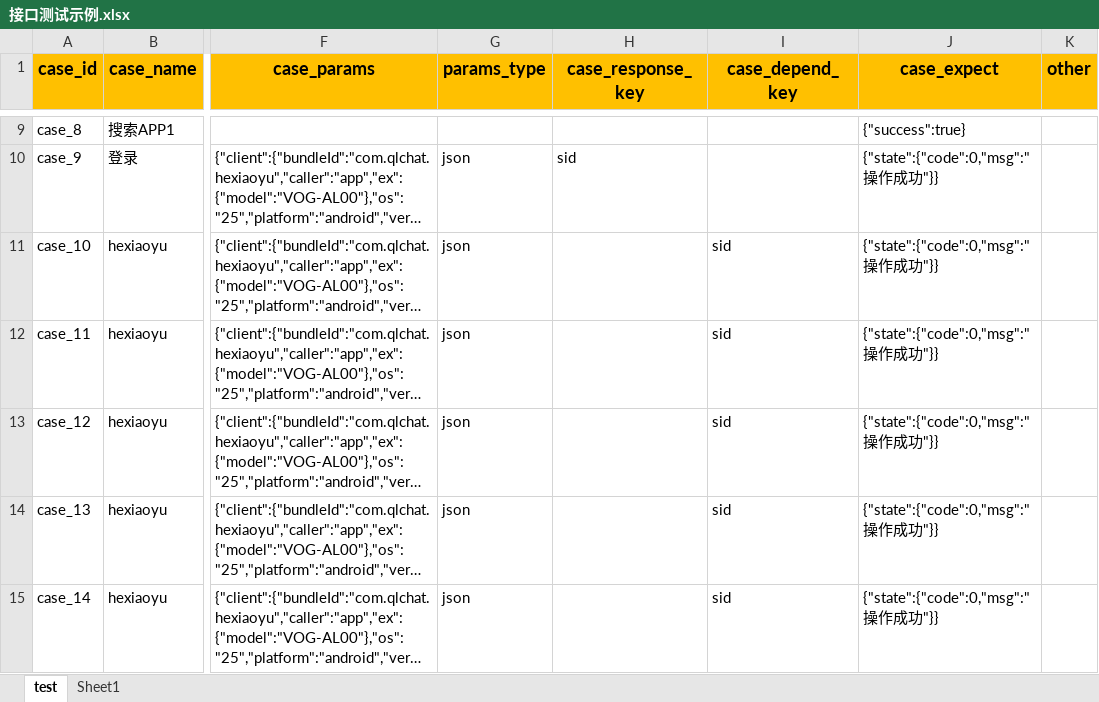
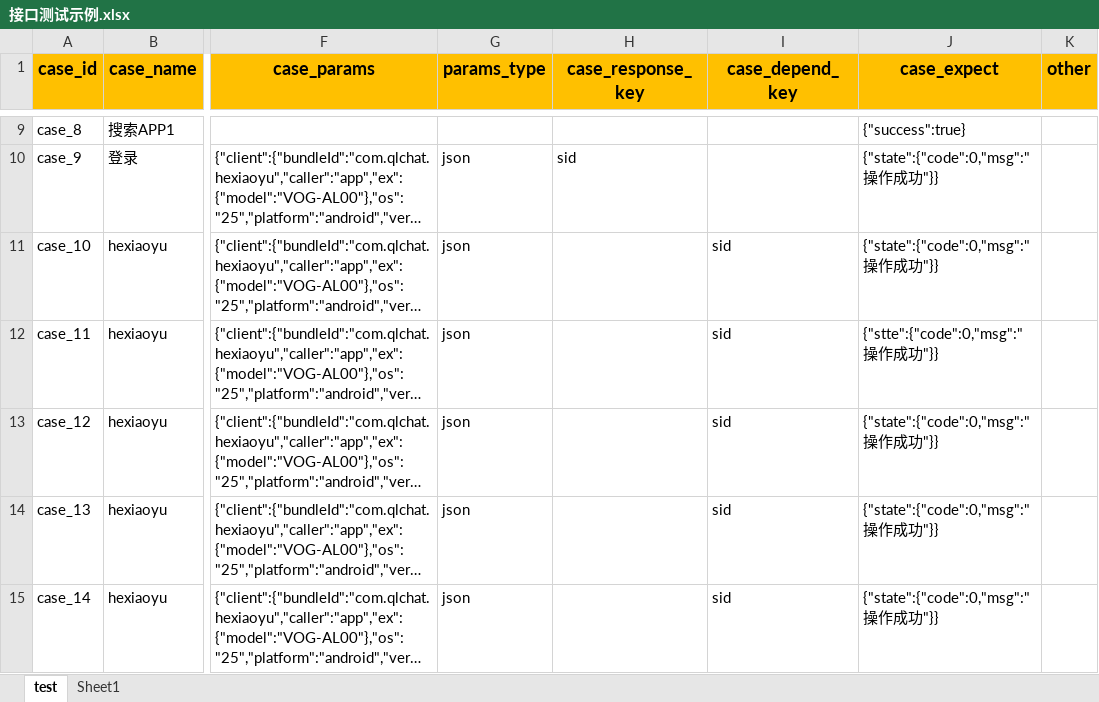
Before and after one commit to xaomlin/InterfaceProject, an Excel workbook: data/接口测试示例.xlsx, sheet test, drawn as a sheet; only a part is shown, gaps mark what is left out; long unchanged cells end in …; values as stored, in another font and other column widths than the file's, no borders; the diff names each change by its address in the sheet, - before the commit and + after, or states it on an @@ line.

```diff
--- a/data/接口测试示例.xlsx (sheet test)
+++ b/data/接口测试示例.xlsx (sheet test)
-J12 (case_expect): {"state":{"code":0,"msg":"操作成功"}}
+J12 (case_expect): {"stte":{"code":0,"msg":"操作成功"}}
```
Also changed, not shown: 2 other files.
